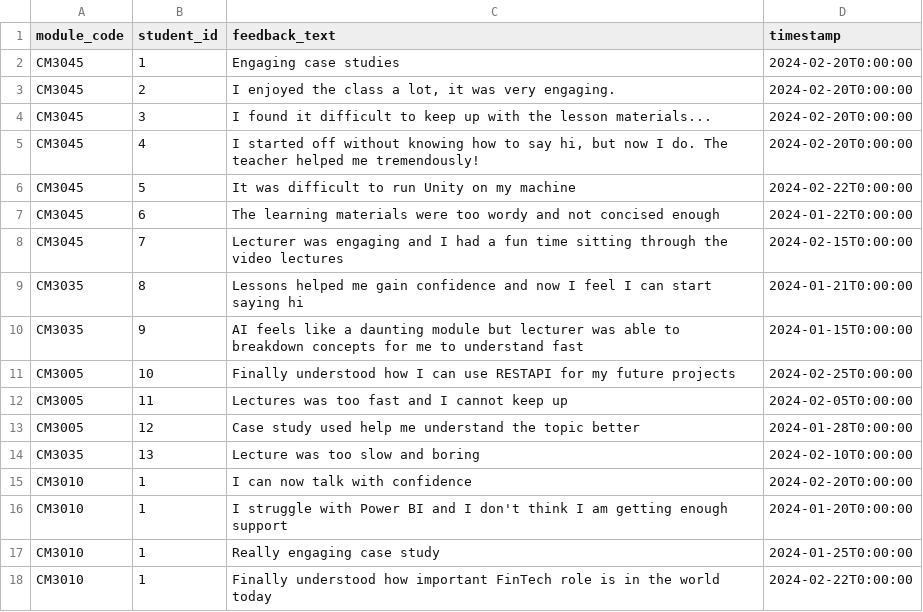
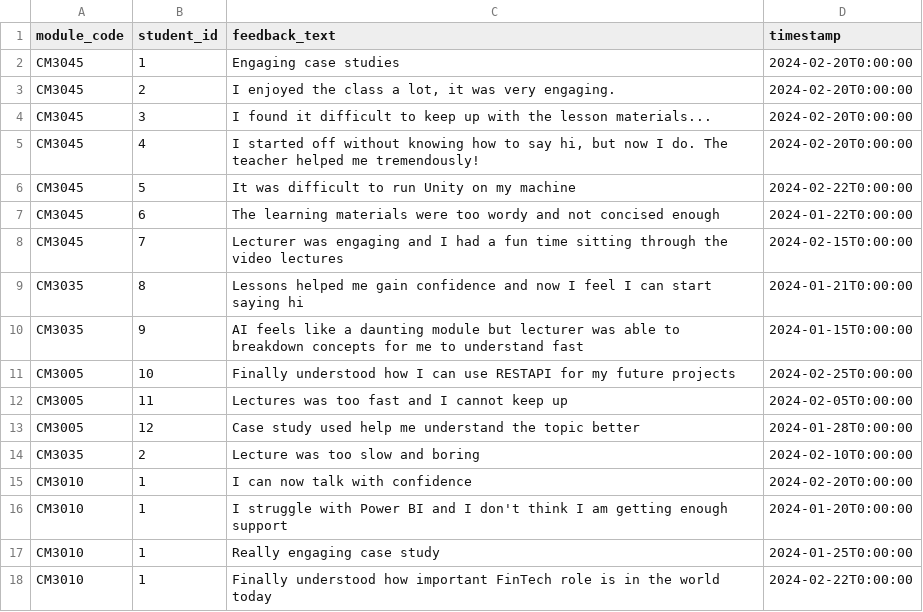
Before and after one commit to zymawy/awd-fin, a CSV file: urjwan_app/data/dummys/feedbacks.csv, drawn as a sheet.

```diff
--- a/urjwan_app/data/dummys/feedbacks.csv
+++ b/urjwan_app/data/dummys/feedbacks.csv
@@ -13,3 +13,3 @@ CM3005,11,Lectures was too fast and I cannot keep up,2024-02-05T0:00:00
 CM3005,12,Case study used help me understand the topic better,2024-01-28T0:00:00
-CM3035,13,Lecture was too slow and boring,2024-02-10T0:00:00
+CM3035,2,Lecture was too slow and boring,2024-02-10T0:00:00
 CM3010,1,I can now talk with confidence,2024-02-20T0:00:00
```
Also changed, not shown: urjwan_app/data/dummys/courses.csv, urjwan_app/data/dummys/notifications.csv, 20 other files.
